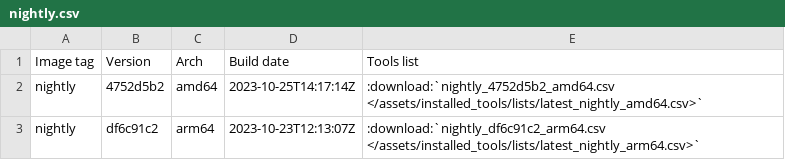
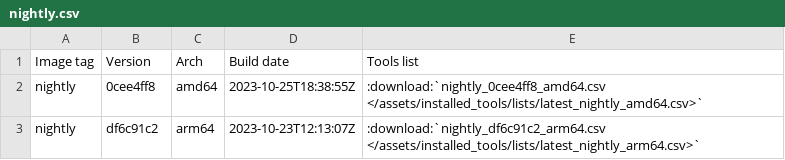
Before and after one commit to ThePorgs/Exegol-docs, a CSV file: source/assets/installed_tools/nightly.csv, drawn as a sheet.

```diff
--- a/source/assets/installed_tools/nightly.csv
+++ b/source/assets/installed_tools/nightly.csv
@@ -1,3 +1,3 @@
 Image tag,Version,Arch,Build date,Tools list
-nightly,4752d5b2,amd64,2023-10-25T14:17:14Z,:download:`nightly_4752d5b2_amd64.csv       </assets/installed_tools/lists/latest_nightly_amd64.csv>`
+nightly,0cee4ff8,amd64,2023-10-25T18:38:55Z,:download:`nightly_0cee4ff8_amd64.csv       </assets/installed_tools/lists/latest_nightly_amd64.csv>`
 nightly,df6c91c2,arm64,2023-10-23T12:13:07Z,:download:`nightly_df6c91c2_arm64.csv       </assets/installed_tools/lists/latest_nightly_arm64.csv>`
```
